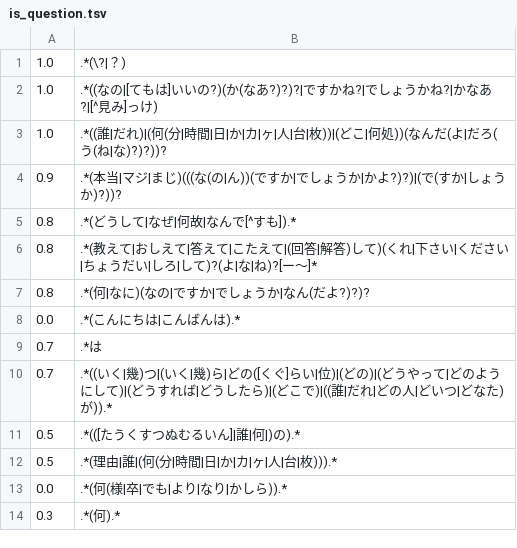
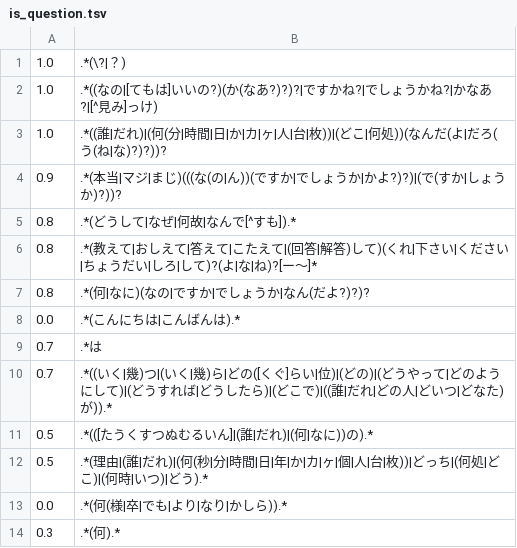
Before and after one commit to tuem/resembla, a TSV file: example/regression/patterns/is_question.tsv, drawn as a sheet.

Commit message:
add regex patterns

```diff
--- a/example/regression/patterns/is_question.tsv
+++ b/example/regression/patterns/is_question.tsv
@@ -10,4 +10,4 @@
 0.7	.*((いく|幾)つ|(いく|幾)ら|どの([くぐ]らい|位)|(どの)|(どうやって|どのようにして)|(どうすれば|どうしたら)|(どこで)|((誰|だれ|どの人|どいつ|どなた)が)).*
-0.5	.*(([たうくすつぬむるいん]|誰|何|)の).*
-0.5	.*(理由|誰|(何(分|時間|日|か|カ|ヶ|人|台|枚))).*
+0.5	.*(([たうくすつぬむるいん]|(誰|だれ)|(何|なに))の).*
+0.5	.*(理由|(誰|だれ)|(何(秒|分|時間|日|年|か|カ|ヶ|個|人|台|枚))|どっち|(何処|どこ)|(何時|いつ)|どう).*
 0.0	.*(何(様|卒|でも|より|なり|かしら)).*
```
